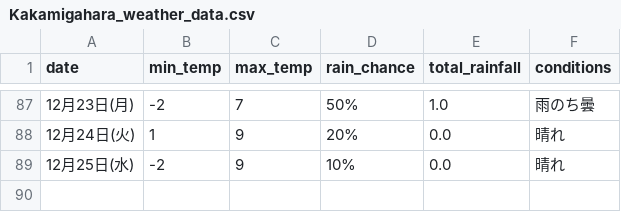
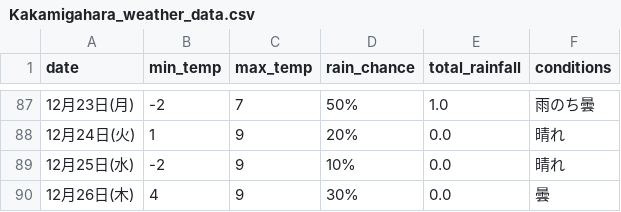
Before and after one commit to Curtendo/weather-scraper, a CSV file: Kakamigahara_weather_data.csv, drawn as a sheet; only a part is shown, gaps mark what is left out; the diff names each change by its address in the sheet, - before the commit and + after, or states it on an @@ line.

```diff
--- a/Kakamigahara_weather_data.csv
+++ b/Kakamigahara_weather_data.csv
+row 90: 12月26日(木) | 4 | 9 | 30% | 0.0 | 曇
```
Also changed, not shown: Okinawa_weather_data.csv, Osaka_weather_data.csv, 2 other files.
